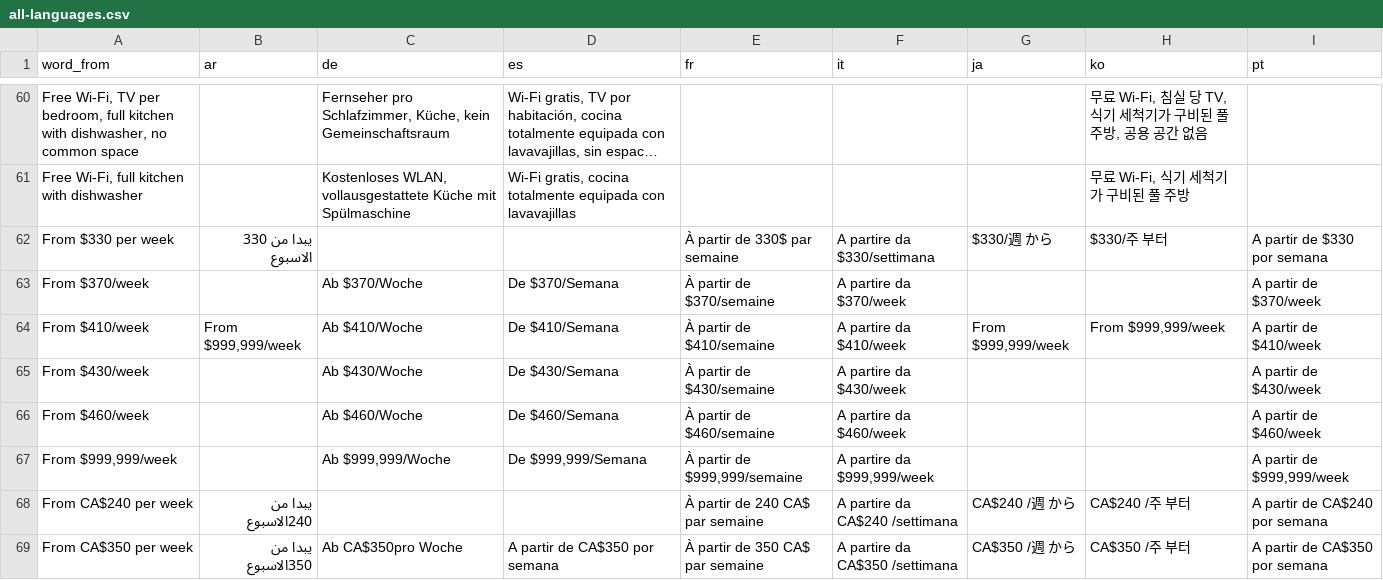
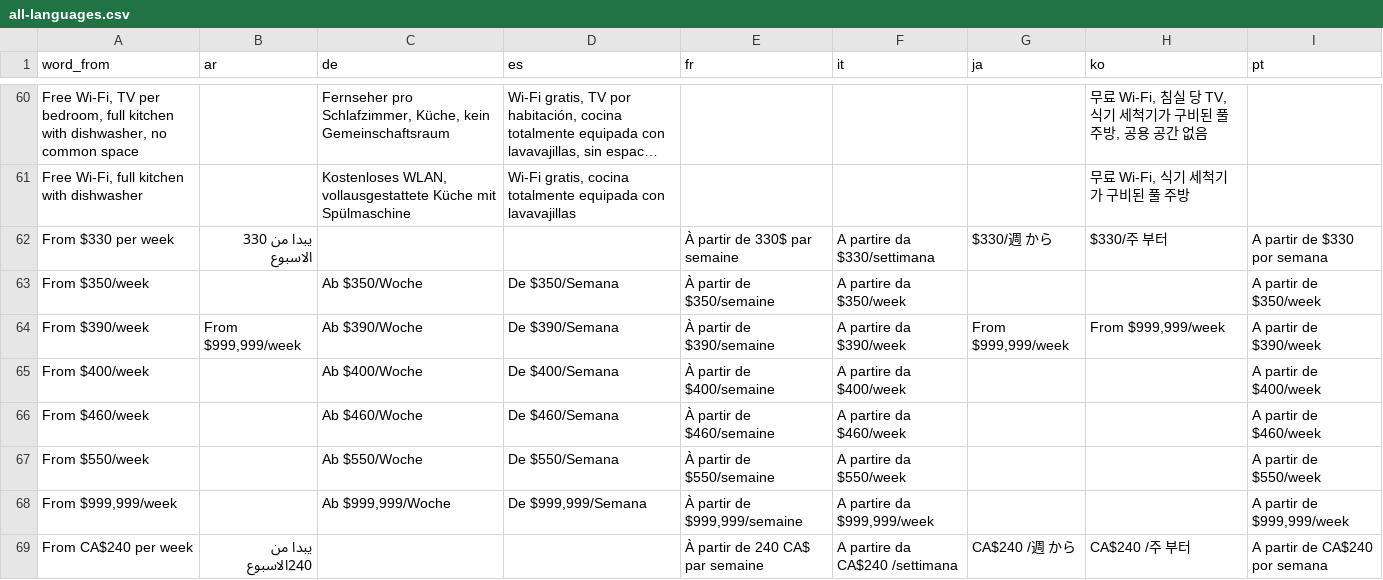
Before and after one commit to cagdasunal/CEL, a CSV file: docs/admin/weglot-imports/all-languages.csv, drawn as a sheet; only a part is shown, gaps mark what is left out; the shorter side is filled out with more unchanged rows; long unchanged cells end in ….

```diff
--- a/docs/admin/weglot-imports/all-languages.csv
+++ b/docs/admin/weglot-imports/all-languages.csv
@@ -62,6 +62,7 @@
 "From $330 per week","يبدا من 330 الاسبوع","","","À partir de 330$ par semaine","A partire da $330/settimana","$330/週 から","$330/주 부터","A partir de $330 por semana"
-"From $370/week","","Ab $370/Woche","De $370/Semana","À partir de $370/semaine","A partire da $370/week","","","A partir de $370/week"
-"From $410/week","From $999,999/week","Ab $410/Woche","De $410/Semana","À partir de $410/semaine","A partire da $410/week","From $999,999/week","From $999,999/week","A partir de $410/week"
-"From $430/week","","Ab $430/Woche","De $430/Semana","À partir de $430/semaine","A partire da $430/week","","","A partir de $430/week"
+"From $350/week","","Ab $350/Woche","De $350/Semana","À partir de $350/semaine","A partire da $350/week","","","A partir de $350/week"
+"From $390/week","From $999,999/week","Ab $390/Woche","De $390/Semana","À partir de $390/semaine","A partire da $390/week","From $999,999/week","From $999,999/week","A partir de $390/week"
+"From $400/week","","Ab $400/Woche","De $400/Semana","À partir de $400/semaine","A partire da $400/week","","","A partir de $400/week"
 "From $460/week","","Ab $460/Woche","De $460/Semana","À partir de $460/semaine","A partire da $460/week","","","A partir de $460/week"
+"From $550/week","","Ab $550/Woche","De $550/Semana","À partir de $550/semaine","A partire da $550/week","","","A partir de $550/week"
 "From $999,999/week","","Ab $999,999/Woche","De $999,999/Semana","À partir de $999,999/semaine","A partire da $999,999/week","","","A partir de $999,999/week"
```
Also changed, not shown: docs/admin/weglot-imports/de.csv, docs/admin/weglot-imports/es.csv, 11 other files.
